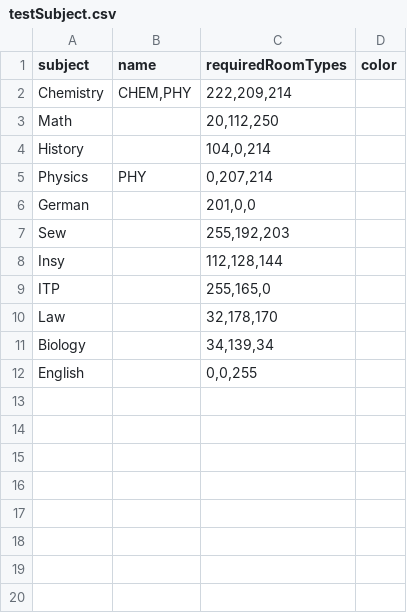
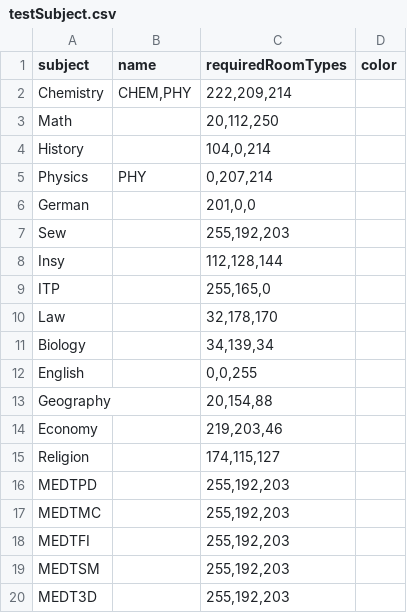
Before and after one commit to Lucaa0312/LeoPlaner, a CSV file: leo-planer/src/files/csvFiles/test1/testSubject.csv, drawn as a sheet.

```diff
--- a/leo-planer/src/files/csvFiles/test1/testSubject.csv
+++ b/leo-planer/src/files/csvFiles/test1/testSubject.csv
@@ -12 +12,9 @@ Biology;;34,139,34
 English;;0,0,255
+Geography;;20,154,88
+Economy;;219,203,46
+Religion;;174,115,127
+MEDTPD;;255,192,203
+MEDTMC;;255,192,203
+MEDTFI;;255,192,203
+MEDTSM;;255,192,203
+MEDT3D;;255,192,203
```
Also changed, not shown: leo-planer/src/files/csvFiles/test1/testClassSubject.csv, leo-planer/src/files/csvFiles/test1/testTeacher.csv, 1 other file.
